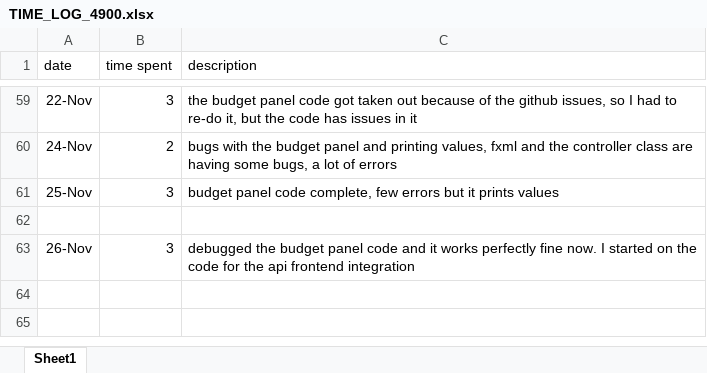
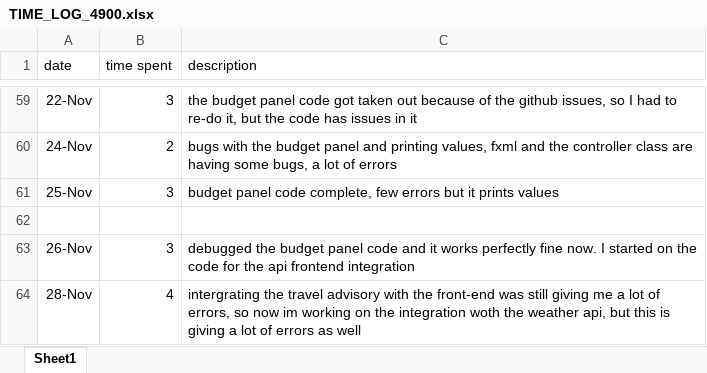
Before and after one commit to waelgithub123/JourneyGenuis, an Excel workbook: TIME_LOG_4900.xlsx, sheet Sheet1, drawn as a sheet; only a part is shown, gaps mark what is left out; values as stored, in another font and other column widths than the file's, no borders; the diff names each change by its address in the sheet, - before the commit and + after, or states it on an @@ line.

Commit message:
weatheAPI and frontend having some errors, trying to fix now

```diff
--- a/TIME_LOG_4900.xlsx (sheet Sheet1)
+++ b/TIME_LOG_4900.xlsx (sheet Sheet1)
+row 64: 28-Nov | 4 | intergrating the travel advisory with the front-end was still giving me a lot of errors, so now im working on the integration woth the weather api, but this is giving a lot of errors as well
```
Also changed, not shown: 4 other files.
